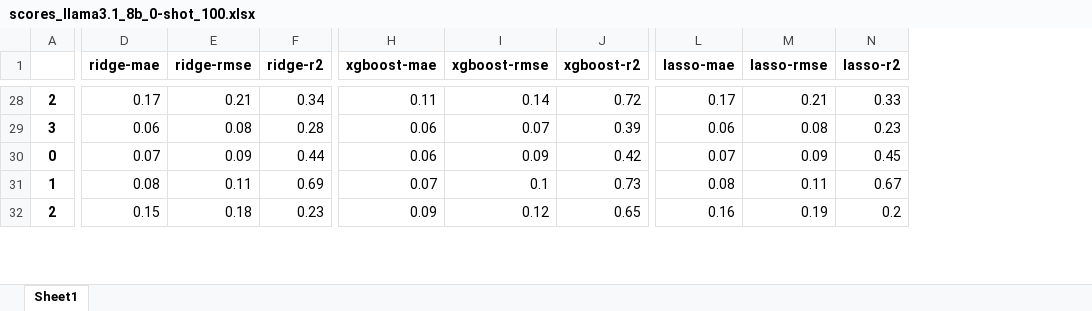
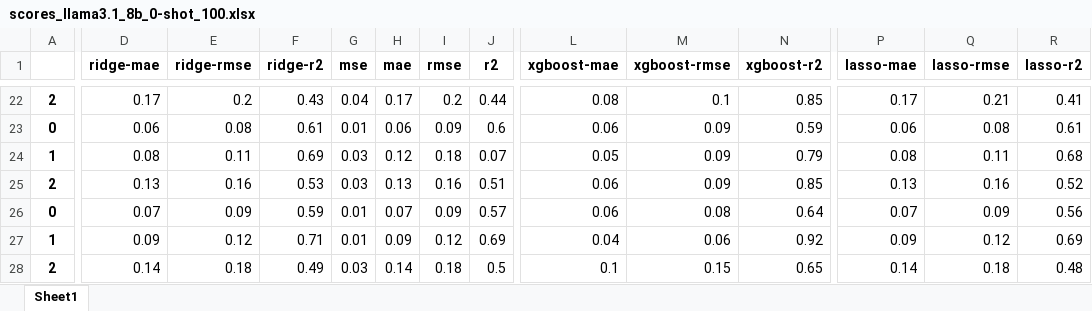
Before and after one commit to anum94/DAPred, an Excel workbook: training_features/2024-11-21_15-40-46/scores_llama3.1_8b_0-shot_100.xlsx, sheet Sheet1, drawn as a sheet; only a part is shown, gaps mark what is left out; values as stored, in another font and other column widths than the file's, no borders; removed rows and columns are numbered as before the commit, all else as after; rows hold the shown columns only; the diff covers the shown part only; the diff names each change by its address in the sheet, - before the commit and + after, or states it on an @@ line.

```diff
--- a/training_features/2024-11-21_15-40-46/scores_llama3.1_8b_0-shot_100.xlsx (sheet Sheet1)
+++ b/training_features/2024-11-21_15-40-46/scores_llama3.1_8b_0-shot_100.xlsx (sheet Sheet1)
+column G (mse), rows 22-24: 0.04 | 0.01 | 0.03; row 28: 0.03
+column H (mae), rows 22-24: 0.17 | 0.06 | 0.12; row 28: 0.14
+column I (rmse), rows 22-24: 0.2 | 0.09 | 0.18; row 28: 0.18
+column J (r2), rows 22-24: 0.44 | 0.6 | 0.07; row 28: 0.5
-E22 (ridge-rmse): 0.21
+E22 (ridge-rmse): 0.2
-F22 (ridge-r2): 0.34
+F22 (ridge-r2): 0.43
-L22 (xgboost-mae): 0.11
+L22 (xgboost-mae): 0.08
-M22 (xgboost-rmse): 0.14
+M22 (xgboost-rmse): 0.1
-N22 (xgboost-r2): 0.72
+N22 (xgboost-r2): 0.85
-R22 (lasso-r2): 0.33
+R22 (lasso-r2): 0.41
-row 29: 3 | 0.06 | 0.08 | 0.28 | 0.06 | 0.07 | 0.39 | 0.06 | 0.08 | 0.23
-D23 (ridge-mae): 0.07
+D23 (ridge-mae): 0.06
-E23 (ridge-rmse): 0.09
+E23 (ridge-rmse): 0.08
-F23 (ridge-r2): 0.44
+F23 (ridge-r2): 0.61
-N23 (xgboost-r2): 0.42
+N23 (xgboost-r2): 0.59
-P23 (lasso-mae): 0.07
+P23 (lasso-mae): 0.06
-Q23 (lasso-rmse): 0.09
+Q23 (lasso-rmse): 0.08
-R23 (lasso-r2): 0.45
+R23 (lasso-r2): 0.61
-L24 (xgboost-mae): 0.07
+L24 (xgboost-mae): 0.05
-M24 (xgboost-rmse): 0.1
+M24 (xgboost-rmse): 0.09
-N24 (xgboost-r2): 0.73
+N24 (xgboost-r2): 0.79
-R24 (lasso-r2): 0.67
+R24 (lasso-r2): 0.68
+row 25: 2 | 0.13 | 0.16 | 0.53 | 0.03 | 0.13 | 0.16 | 0.51 | 0.06 | 0.09 | 0.85 | 0.13 | 0.16 | 0.52
+row 26: 0 | 0.07 | 0.09 | 0.59 | 0.01 | 0.07 | 0.09 | 0.57 | 0.06 | 0.08 | 0.64 | 0.07 | 0.09 | 0.56
+row 27: 1 | 0.09 | 0.12 | 0.71 | 0.01 | 0.09 | 0.12 | 0.69 | 0.04 | 0.06 | 0.92 | 0.09 | 0.12 | 0.69
-D28 (ridge-mae): 0.15
+D28 (ridge-mae): 0.14
-F28 (ridge-r2): 0.23
+F28 (ridge-r2): 0.49
-L28 (xgboost-mae): 0.09
+L28 (xgboost-mae): 0.1
-M28 (xgboost-rmse): 0.12
+M28 (xgboost-rmse): 0.15
-P28 (lasso-mae): 0.16
+P28 (lasso-mae): 0.14
-Q28 (lasso-rmse): 0.19
+Q28 (lasso-rmse): 0.18
-R28 (lasso-r2): 0.2
+R28 (lasso-r2): 0.48
```
Also changed, not shown: 8 added rows, 21 removed rows and 148 edited cells elsewhere in this sheet.
